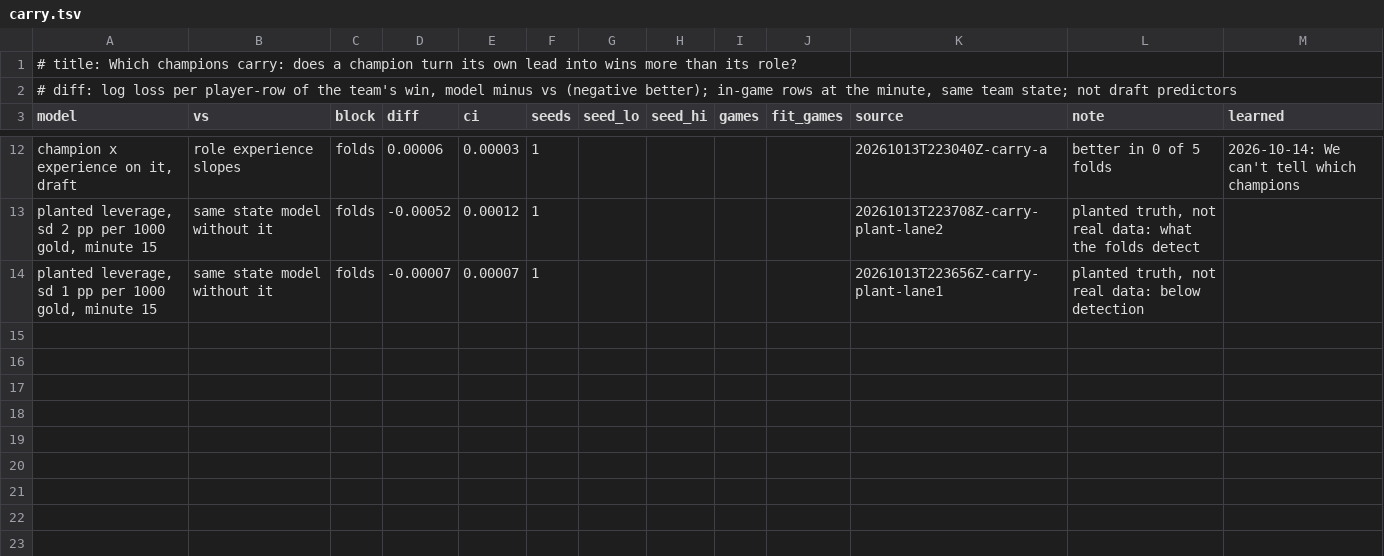
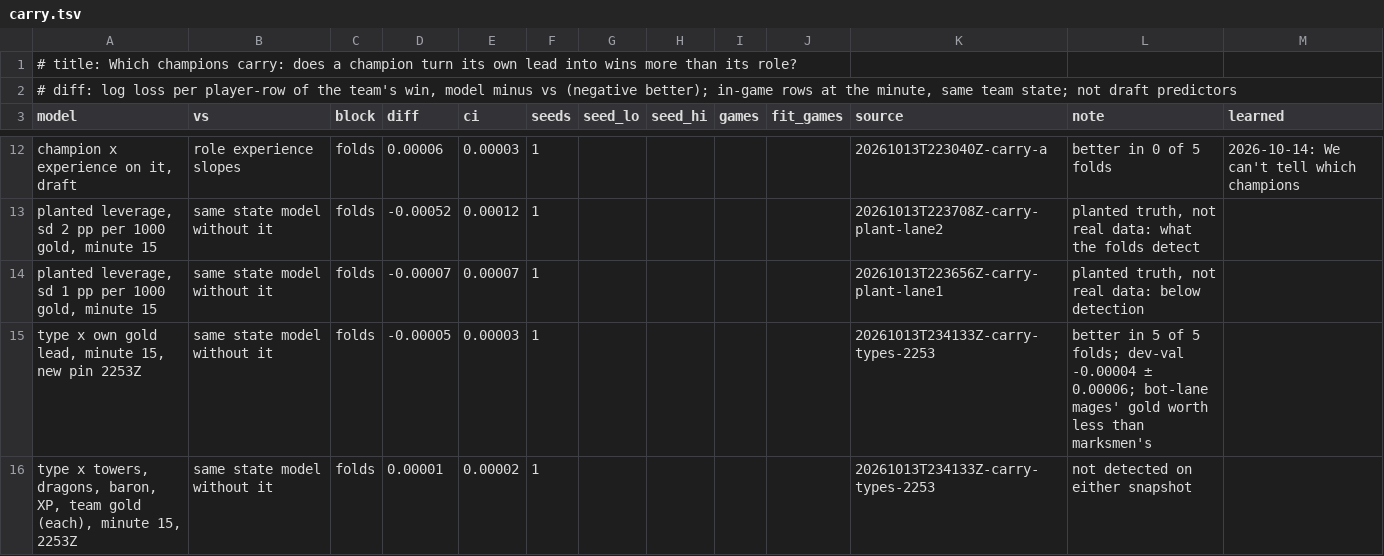
Before and after one commit to MeioNeiz/meiolol, a TSV file: docs/nn-results/carry.tsv, drawn as a sheet; only a part is shown, gaps mark what is left out.

Commit message:
model.md: win conditions by champion type (meiolol-61), new pin 2253Z, folds: type x own gold lead small but 5/5 at 10, 15, 25 (+0.00005 ± 0.00003 nats/row; bot-lane mages' gold worth ~2 pp per 1000 less than marksmen's), not clear on dev-val; type x team gold, XP, towers, dragons, baron not detected on either snapshot; carry results hold on 2253Z; carry.tsv rows

```diff
--- a/docs/nn-results/carry.tsv
+++ b/docs/nn-results/carry.tsv
@@ -14 +14,3 @@ planted leverage, sd 2 pp per 1000 gold, minute 15	same state model without it	f
 planted leverage, sd 1 pp per 1000 gold, minute 15	same state model without it	folds	-0.00007	0.00007	1					20261013T223656Z-carry-plant-lane1	planted truth, not real data: below detection	
+type x own gold lead, minute 15, new pin 2253Z	same state model without it	folds	-0.00005	0.00003	1					20261013T234133Z-carry-types-2253	better in 5 of 5 folds; dev-val -0.00004 ± 0.00006; bot-lane mages' gold worth less than marksmen's	
+type x towers, dragons, baron, XP, team gold (each), minute 15, 2253Z	same state model without it	folds	0.00001	0.00002	1					20261013T234133Z-carry-types-2253	not detected on either snapshot	
```
Also changed, not shown: 1 other file.
